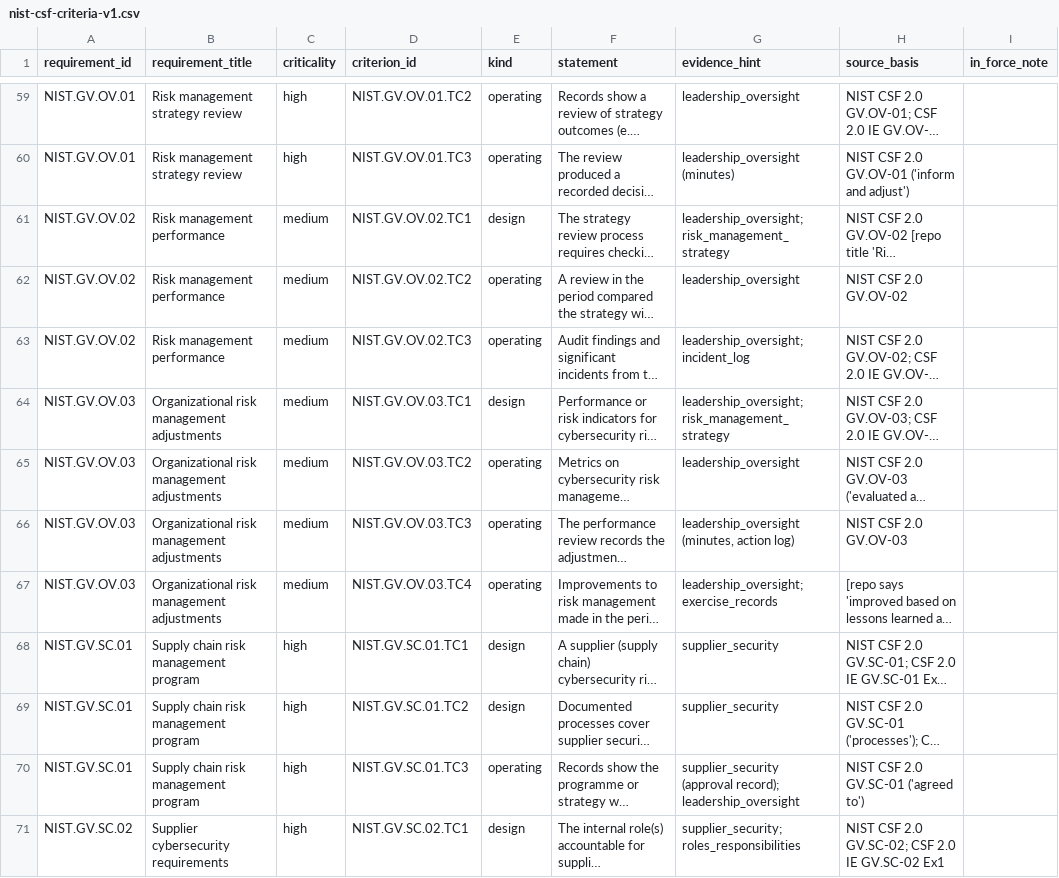
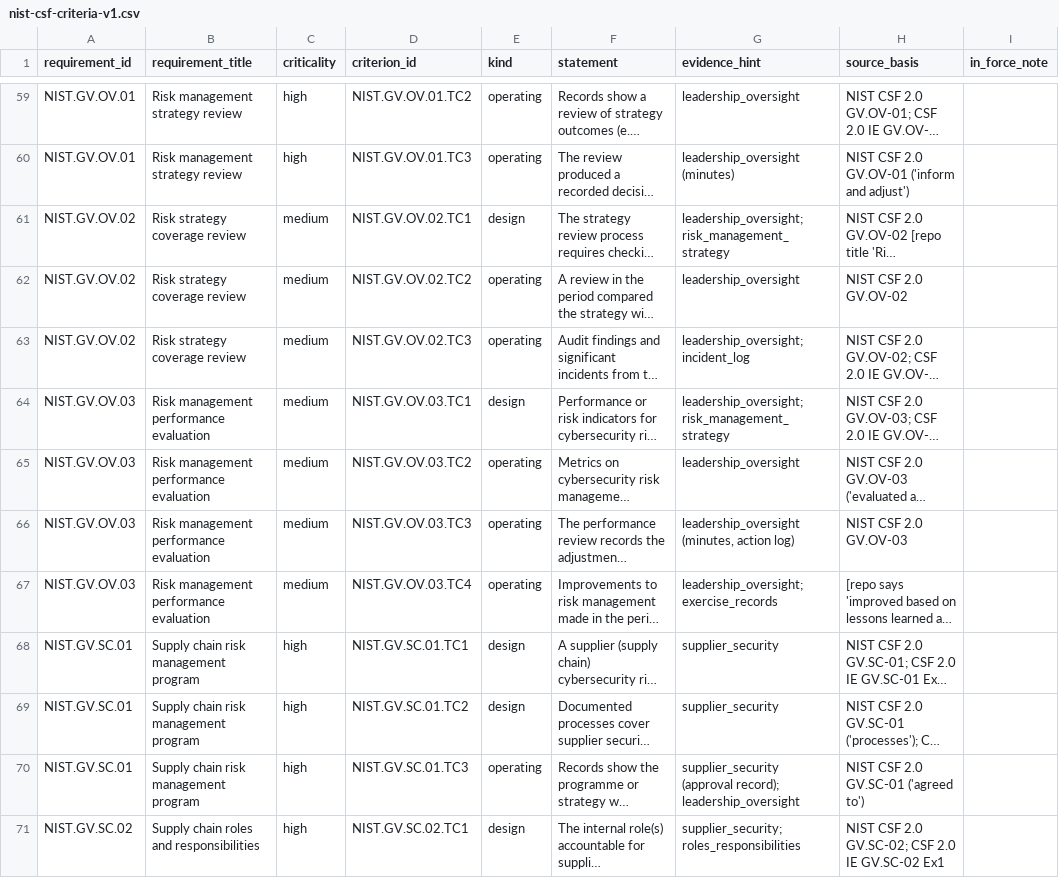
Before and after one commit to saqlainmmomin/Cyber, a CSV file: tasks/criteria-review/nist-csf-criteria-v1.csv, drawn as a sheet; only a part is shown, gaps mark what is left out; long unchanged cells end in …; the diff covers the shown part only; the diff names each change by its address in the sheet, - before the commit and + after, or states it on an @@ line.

Commit message:
Align NIST CSF pack with CSF 2.0 (106 subcategories)
Add the 13 missing CSF 2.0 subcategories, remove withdrawn RS.CO.04, fix
swapped/mislabelled titles and outcome text, and update cluster and
evidence mappings, batching expectations and criteria handling (13 new
ids pending criteria). DPDPA and ISO unchanged.

```diff
--- a/tasks/criteria-review/nist-csf-criteria-v1.csv
+++ b/tasks/criteria-review/nist-csf-criteria-v1.csv
-B61:B63 (requirement_title): Risk management performance
+B61:B63 (requirement_title): Risk strategy coverage review
-B64:B67 (requirement_title): Organizational risk management adjustments
+B64:B67 (requirement_title): Risk management performance evaluation
-B71 (requirement_title): Supplier cybersecurity requirements
+B71 (requirement_title): Supply chain roles and responsibilities
```
Also changed, not shown: 2 removed rows and 47 edited cells elsewhere in this file, 11 other files.
